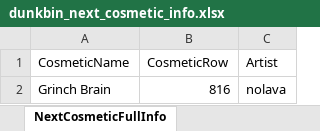
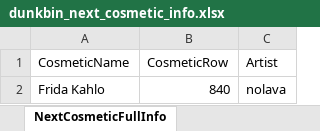
Before and after one commit to WUOTE/dunkbin-stats-images, an Excel workbook: public/sheets/dunkbin_next_cosmetic_info.xlsx, sheet NextCosmeticFullInfo, drawn as a sheet; values as stored, in another font and other column widths than the file's, no borders; removed rows and columns are numbered as before the commit, all else as after; the diff names each change by its address in the sheet, - before the commit and + after, or states it on an @@ line.

Commit message:
update next cosmetic and next cosmetic artist

```diff
--- a/public/sheets/dunkbin_next_cosmetic_info.xlsx (sheet NextCosmeticFullInfo)
+++ b/public/sheets/dunkbin_next_cosmetic_info.xlsx (sheet NextCosmeticFullInfo)
-row 2: Grinch Brain | 816 | nolava
+row 2: Frida Kahlo | 840 | nolava
```
